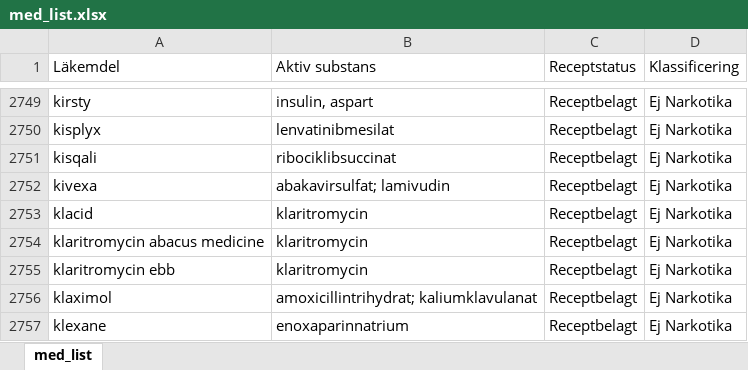
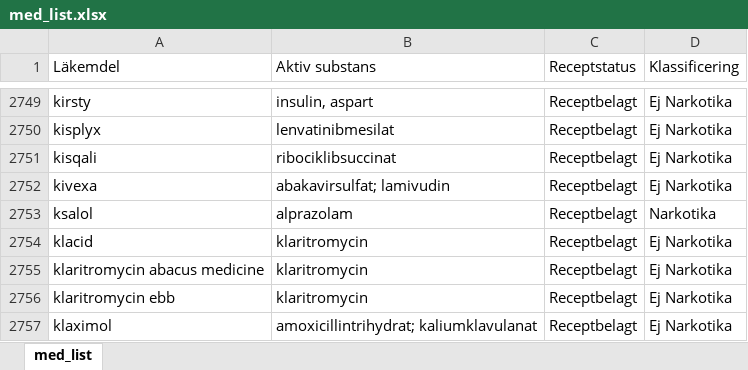
Before and after one commit to anglhz/DrogS-k, an Excel workbook: static/database/med_list.xlsx, sheet med_list, drawn as a sheet; only a part is shown, gaps mark what is left out; the shorter side is filled out with more unchanged rows; values as stored, in another font and other column widths than the file's, no borders; the diff names each change by its address in the sheet, - before the commit and + after, or states it on an @@ line.

Commit message:
Uppdaterad databas
Tillagt läkemedel: ksalol

```diff
--- a/static/database/med_list.xlsx (sheet med_list)
+++ b/static/database/med_list.xlsx (sheet med_list)
+row 2753: ksalol | alprazolam | Receptbelagt | Narkotika
```
